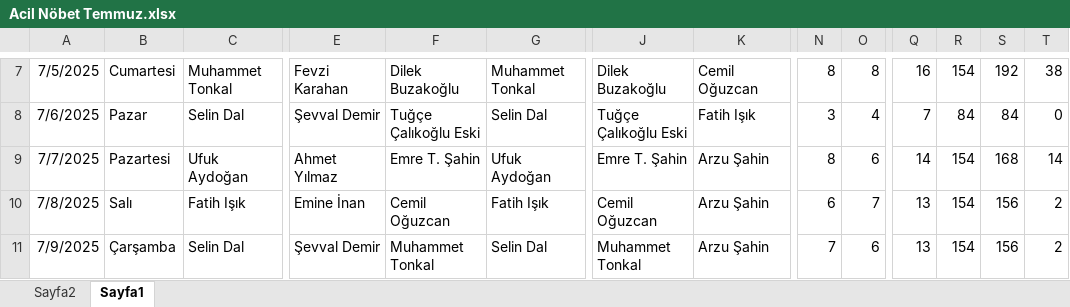
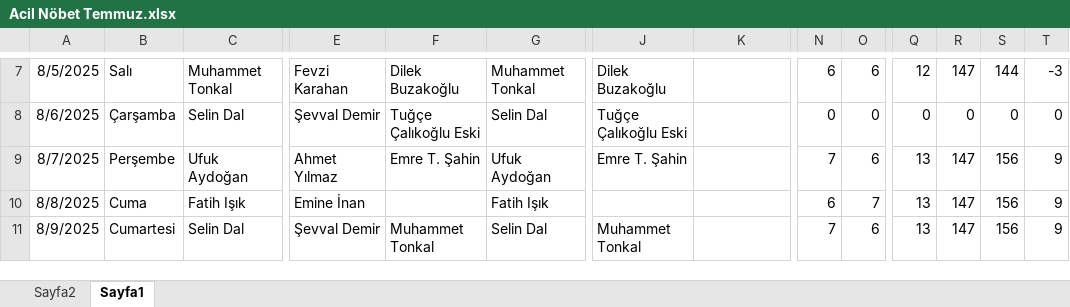
Before and after one commit to cem-kara/itf_desktop, an Excel workbook: data/Acil Nöbet Temmuz.xlsx, sheet Sayfa1, drawn as a sheet; only a part is shown, gaps mark what is left out; values as stored, in another font and other column widths than the file's, no borders; conditional formats not drawn; the diff covers the shown part only; the diff names each change by its address in the sheet, - before the commit and + after, or states it on an @@ line.

```diff
--- a/data/Acil Nöbet Temmuz.xlsx (sheet Sayfa1)
+++ b/data/Acil Nöbet Temmuz.xlsx (sheet Sayfa1)
-A7: 7/5/2025
+A7: 8/5/2025
-B7: Cumartesi
+B7: Salı
-K7: Cemil Oğuzcan
+K7: (empty)
-N7: 8
+N7: 6
-O7: 8
+O7: 6
-Q7: 16
+Q7: 12
-R7: 154
+R7: 147
-S7: 192
+S7: 144
-T7: 38
+T7: -3
-A8: 7/6/2025
+A8: 8/6/2025
-B8: Pazar
+B8: Çarşamba
-K8: Fatih Işık
+K8: (empty)
-N8: 3
+N8: 0
-O8: 4
+O8: 0
-Q8: 7
+Q8: 0
-R8: 84
+R8: 0
-S8: 84
+S8: 0
-A9: 7/7/2025
+A9: 8/7/2025
-B9: Pazartesi
+B9: Perşembe
-K9:K11: Arzu Şahin
+K9:K11: (empty)
-N9: 8
+N9: 7
-Q9: 14
+Q9: 13
-R9:R11: 154
+R9:R11: 147
-S9: 168
+S9: 156
-T9: 14
+T9: 9
-A10: 7/8/2025
+A10: 8/8/2025
-B10: Salı
+B10: Cuma
-F10: Cemil Oğuzcan
+F10: (empty)
-J10: Cemil Oğuzcan
+J10: (empty)
-T10:T11: 2
+T10:T11: 9
-A11: 7/9/2025
+A11: 8/9/2025
-B11: Çarşamba
+B11: Cumartesi
```
Also changed, not shown: 19 added rows, 19 removed rows and 141 edited cells elsewhere in this sheet, formulas that keep their value, 8 other files.
